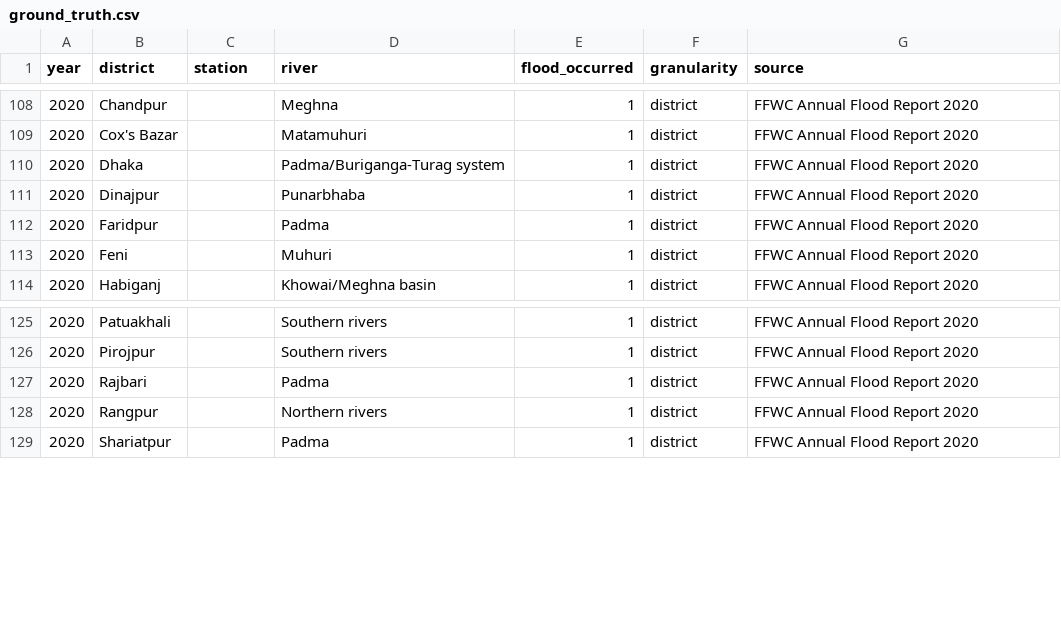
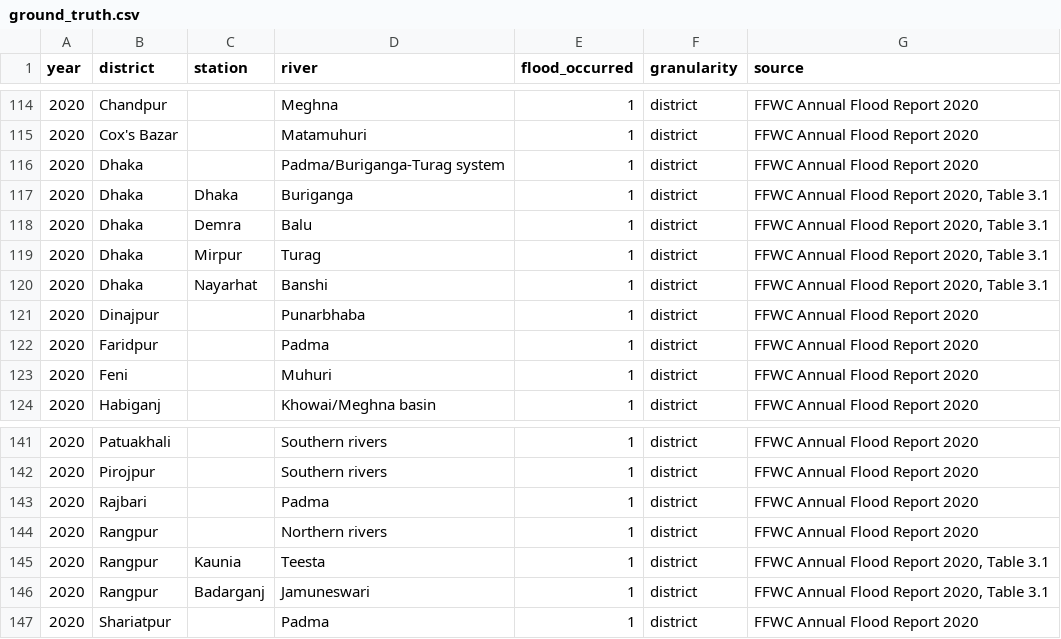
Before and after one commit to Himu-18/floodAi, a CSV file: backend/validation/ground_truth.csv, drawn as a sheet; only a part is shown, gaps mark what is left out; the diff covers the shown part only; the diff names each change by its address in the sheet, - before the commit and + after, or states it on an @@ line.

Commit message:
validation: v9-v17 FFWC 2017/2020 station-district dataset merged into ground_truth.csv (139->157 entries, +18 new station-level district labels covering Dhaka-area rivers)

```diff
--- a/backend/validation/ground_truth.csv
+++ b/backend/validation/ground_truth.csv
+row 117: 2020 | Dhaka | Dhaka | Buriganga | 1 | district | FFWC Annual Flood Report 2020, Table 3.1
+row 118: 2020 | Dhaka | Demra | Balu | 1 | district | FFWC Annual Flood Report 2020, Table 3.1
+row 119: 2020 | Dhaka | Mirpur | Turag | 1 | district | FFWC Annual Flood Report 2020, Table 3.1
+row 120: 2020 | Dhaka | Nayarhat | Banshi | 1 | district | FFWC Annual Flood Report 2020, Table 3.1
+row 145: 2020 | Rangpur | Kaunia | Teesta | 1 | district | FFWC Annual Flood Report 2020, Table 3.1
+row 146: 2020 | Rangpur | Badarganj | Jamuneswari | 1 | district | FFWC Annual Flood Report 2020, Table 3.1
```
Also changed, not shown: 12 added rows elsewhere in this file, 10 other files.
